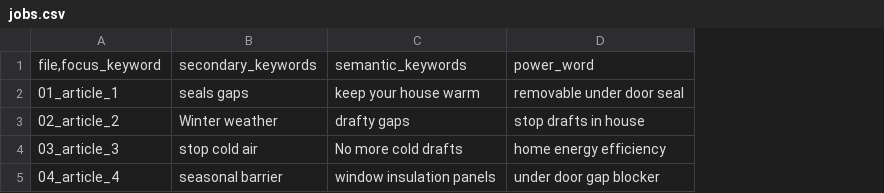
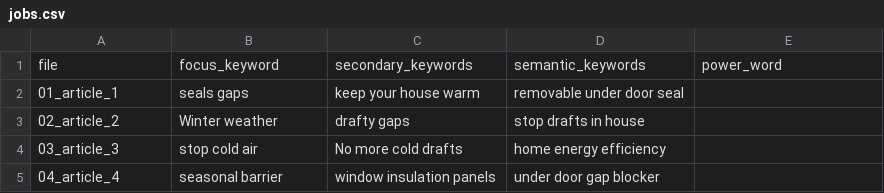
Before and after one commit to Swar-i-K/amazon-seo-agent, a CSV file: jobs.csv, drawn as a sheet; removed rows and columns are numbered as before the commit, all else as after; the diff names each change by its address in the sheet, - before the commit and + after, or states it on an @@ line.

Commit message:
Fix CSV header delimiter from comma to semicolon

```diff
--- a/jobs.csv
+++ b/jobs.csv
+column D, rows 2-5: removable under door seal | stop drafts in house | home energy efficiency | under door gap blocker
-row 1: file,focus_keyword | secondary_keywords | semantic_keywords | power_word
+row 1: file | focus_keyword | secondary_keywords | semantic_keywords | power_word
-E2: removable under door seal
+E2: (empty)
-E3: stop drafts in house
+E3: (empty)
-E4: home energy efficiency
+E4: (empty)
-E5: under door gap blocker
+E5: (empty)
```
